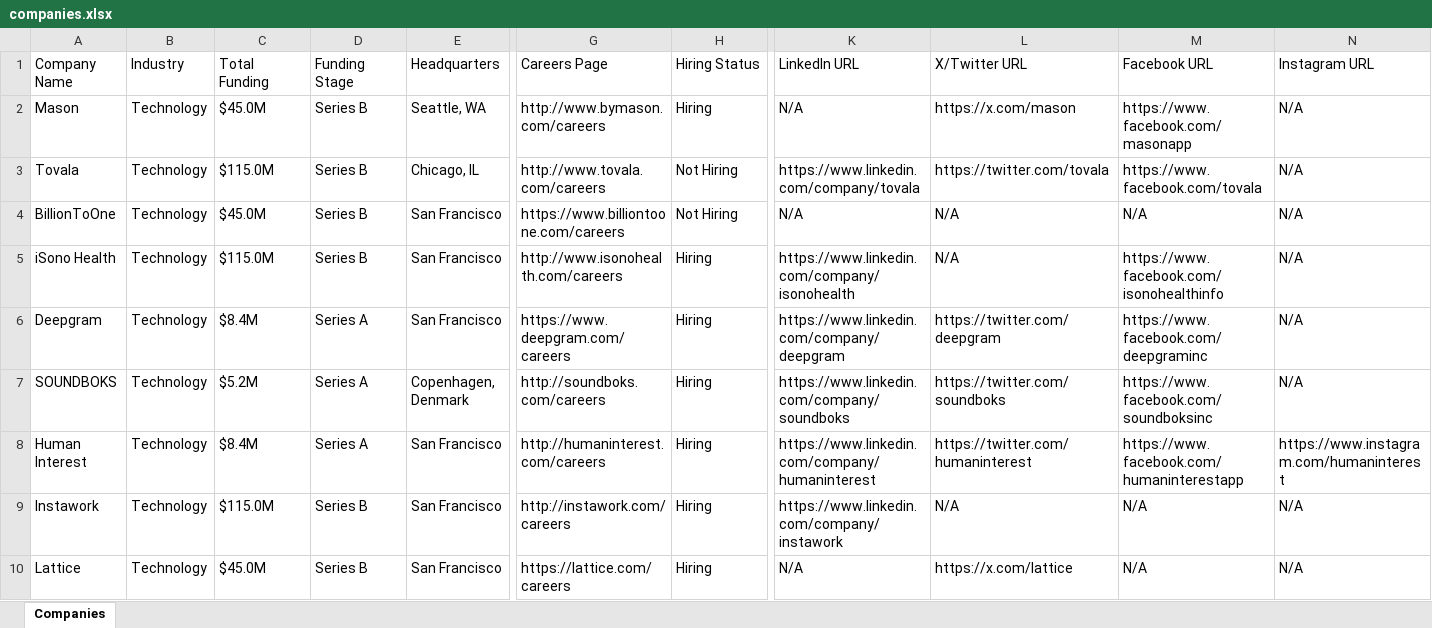
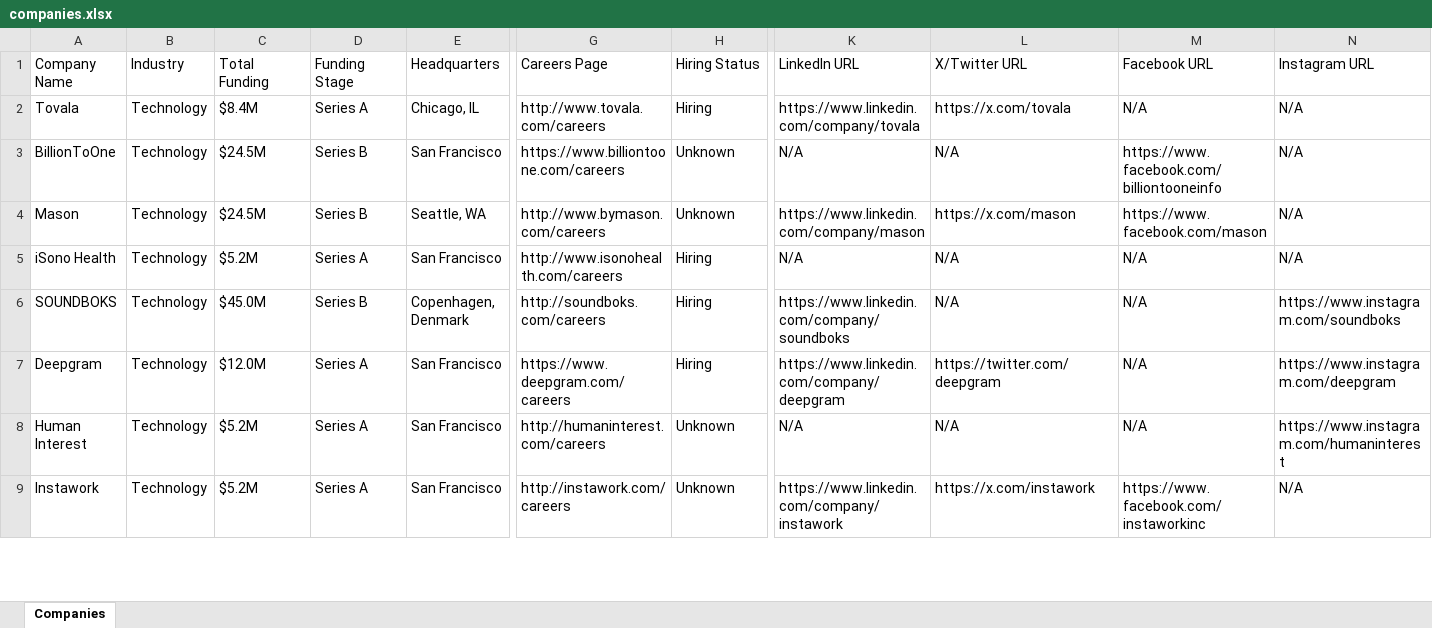
Before and after one commit to usergit535/talent_intelligence_project_2, an Excel workbook: output/companies.xlsx, sheet Companies, drawn as a sheet; only a part is shown, gaps mark what is left out; values as stored, in another font and other column widths than the file's, no cell formats; removed rows and columns are numbered as before the commit, all else as after; rows hold the shown columns only; the diff covers the shown part only; the diff names each change by its address in the sheet, - before the commit and + after, or states it on an @@ line.

```diff
--- a/output/companies.xlsx (sheet Companies)
+++ b/output/companies.xlsx (sheet Companies)
-row 2: Mason | Technology | $45.0M | Series B | Seattle, WA | http://www.bymason.com/careers | Hiring | N/A | https://x.com/mason | https://www.facebook.com/masonapp | N/A
-C2 (Total Funding): $115.0M
+C2 (Total Funding): $8.4M
-D2 (Funding Stage): Series B
+D2 (Funding Stage): Series A
-H2 (Hiring Status): Not Hiring
+H2 (Hiring Status): Hiring
-L2 (X/Twitter URL): https://twitter.com/tovala
+L2 (X/Twitter URL): https://x.com/tovala
-M2 (Facebook URL): https://www.facebook.com/tovala
+M2 (Facebook URL): N/A
-C3 (Total Funding): $45.0M
+C3 (Total Funding): $24.5M
-H3 (Hiring Status): Not Hiring
+H3 (Hiring Status): Unknown
-M3 (Facebook URL): N/A
+M3 (Facebook URL): https://www.facebook.com/billiontooneinfo
+row 4: Mason | Technology | $24.5M | Series B | Seattle, WA | http://www.bymason.com/careers | Unknown | https://www.linkedin.com/company/mason | https://x.com/mason | https://www.facebook.com/mason | N/A
-C5 (Total Funding): $115.0M
+C5 (Total Funding): $5.2M
-D5 (Funding Stage): Series B
+D5 (Funding Stage): Series A
-K5 (LinkedIn URL): https://www.linkedin.com/company/isonohealth
+K5 (LinkedIn URL): N/A
-M5 (Facebook URL): https://www.facebook.com/isonohealthinfo
+M5 (Facebook URL): N/A
-row 6: Deepgram | Technology | $8.4M | Series A | San Francisco | https://www.deepgram.com/careers | Hiring | https://www.linkedin.com/company/deepgram | https://twitter.com/deepgram | https://www.facebook.com/deepgraminc | N/A
-C6 (Total Funding): $5.2M
+C6 (Total Funding): $45.0M
-D6 (Funding Stage): Series A
+D6 (Funding Stage): Series B
-L6 (X/Twitter URL): https://twitter.com/soundboks
+L6 (X/Twitter URL): N/A
-M6 (Facebook URL): https://www.facebook.com/soundboksinc
+M6 (Facebook URL): N/A
-N6 (Instagram URL): N/A
+N6 (Instagram URL): https://www.instagram.com/soundboks
+row 7: Deepgram | Technology | $12.0M | Series A | San Francisco | https://www.deepgram.com/careers | Hiring | https://www.linkedin.com/company/deepgram | https://twitter.com/deepgram | N/A | https://www.instagram.com/deepgram
-C8 (Total Funding): $8.4M
+C8 (Total Funding): $5.2M
-H8:H9 (Hiring Status): Hiring
+H8:H9 (Hiring Status): Unknown
-K8 (LinkedIn URL): https://www.linkedin.com/company/humaninterest
+K8 (LinkedIn URL): N/A
-L8 (X/Twitter URL): https://twitter.com/humaninterest
+L8 (X/Twitter URL): N/A
-M8 (Facebook URL): https://www.facebook.com/humaninterestapp
+M8 (Facebook URL): N/A
-C9 (Total Funding): $115.0M
+C9 (Total Funding): $5.2M
-D9 (Funding Stage): Series B
+D9 (Funding Stage): Series A
-L9 (X/Twitter URL): N/A
+L9 (X/Twitter URL): https://x.com/instawork
-M9 (Facebook URL): N/A
+M9 (Facebook URL): https://www.facebook.com/instaworkinc
-row 10: Lattice | Technology | $45.0M | Series B | San Francisco | https://lattice.com/careers | Hiring | N/A | https://x.com/lattice | N/A | N/A
```
Also changed, not shown: 11 added rows, 10 removed rows and 406 edited cells elsewhere in this sheet, cell formats, 1 other file.
